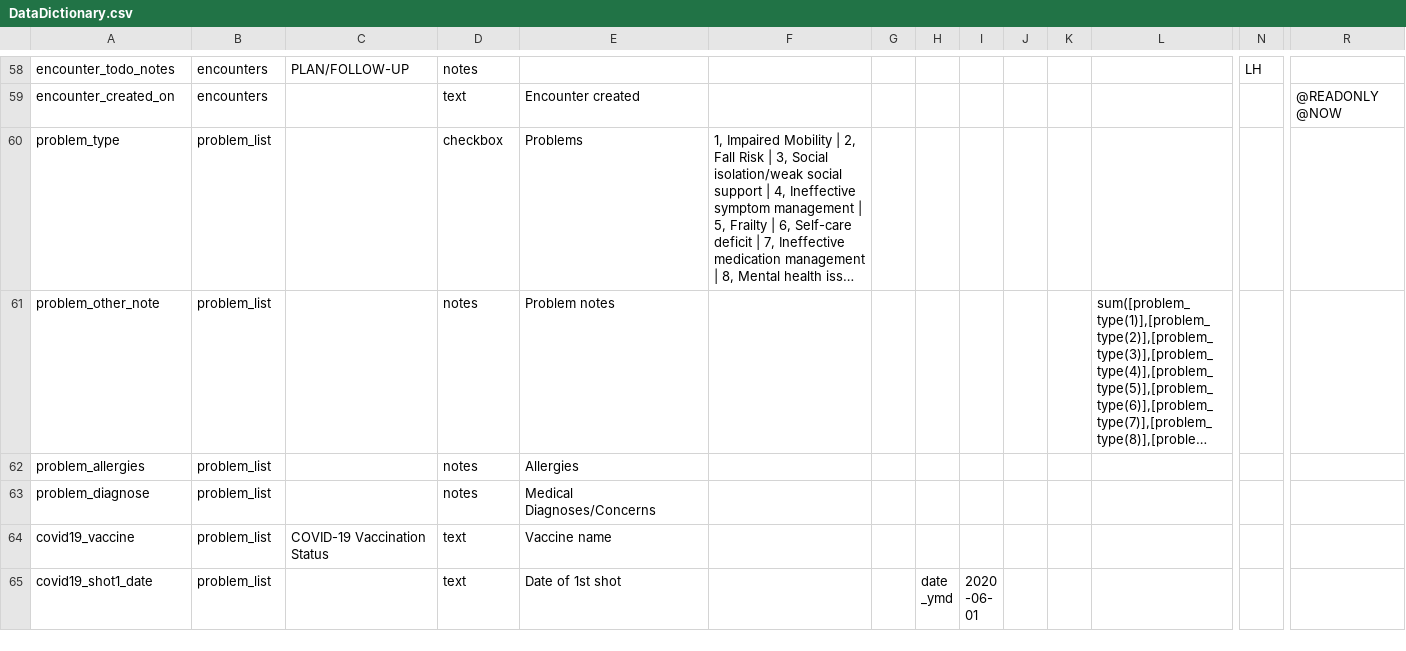
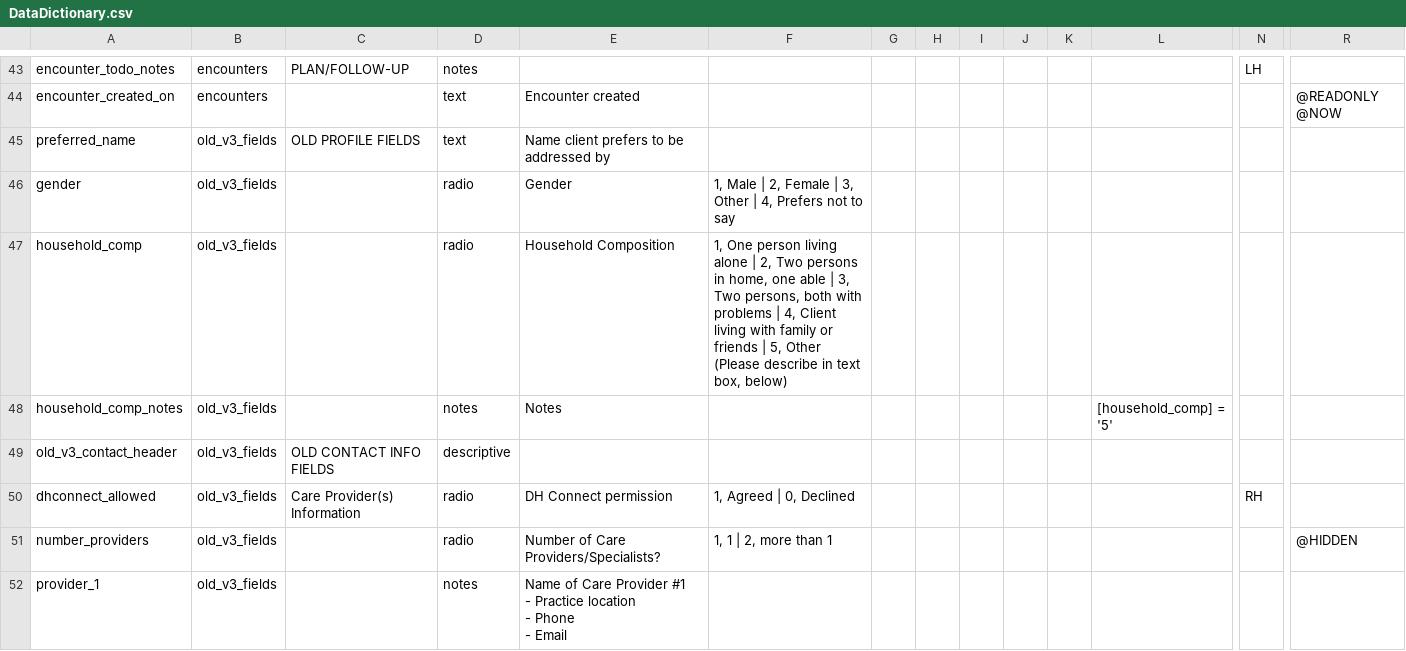
Before and after one commit to lcarlp/uvcnp, a CSV file: DataDictionary.csv, drawn as a sheet; only a part is shown, gaps mark what is left out; the shorter side is filled out with more unchanged rows; long unchanged cells end in …; rows hold the shown columns only; ↵ is a line break in a cell; the diff covers the shown part only; the diff names each change by its address in the sheet, - before the commit and + after, or states it on an @@ line.

Commit message:
Work in progress to implement Kristin Barnum's form changes. Moved several fields to new "old_v3_fields" form.  Rearranged. Removed old "contact_information" form. Need to improve formatting on client_profile form. Client Contact field needs to be expanded.

```diff
--- a/DataDictionary.csv
+++ b/DataDictionary.csv
+row 45: preferred_name | old_v3_fields | OLD PROFILE FIELDS | text | Name client prefers to be addressed by
+row 46: gender | old_v3_fields |  | radio | Gender | 1, Male | 2, Female | 3, Other | 4, Prefers not to say
+row 47: household_comp | old_v3_fields |  | radio | Household Composition | 1, One person living alone | 2, Two persons in home, one able | 3, Two persons, both with problems | 4, Client living with family or friends | 5, Other (Please describe in text box, below)
+row 48: household_comp_notes | old_v3_fields |  | notes | Notes |  |  |  |  |  |  | [household_comp] = '5'
+row 49: old_v3_contact_header | old_v3_fields | OLD CONTACT INFO FIELDS | descriptive
+row 50: dhconnect_allowed | old_v3_fields | Care Provider(s) Information | radio | DH Connect permission | 1, Agreed | 0, Declined |  |  |  |  |  |  | RH
+row 51: number_providers | old_v3_fields |  | radio | Number of Care Providers/Specialists? | 1, 1 | 2, more than 1 |  |  |  |  |  |  |  | @HIDDEN
+row 52: provider_1 | old_v3_fields |  | notes | Name of Care Provider #1 ↵ - Practice location ↵ - Phone ↵ - Email
```
Also changed, not shown: 10 added rows, 17 removed rows and 2 moved rows elsewhere in this file.
